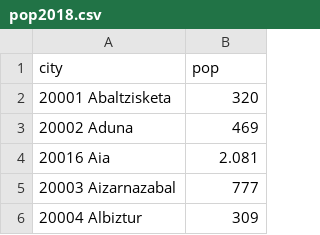
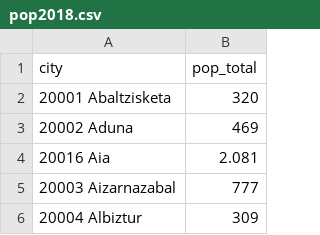
Before and after one commit to Hlaboa/houses-data-analysis, a CSV file: raw_data/pop2018.csv, drawn as a sheet; only a part is shown.

```diff
--- a/raw_data/pop2018.csv
+++ b/raw_data/pop2018.csv
@@ -1,2 +1,2 @@
-city;pop
+city;pop_total
 20001 Abaltzisketa;320
```
Also changed, not shown: 3 other files.
